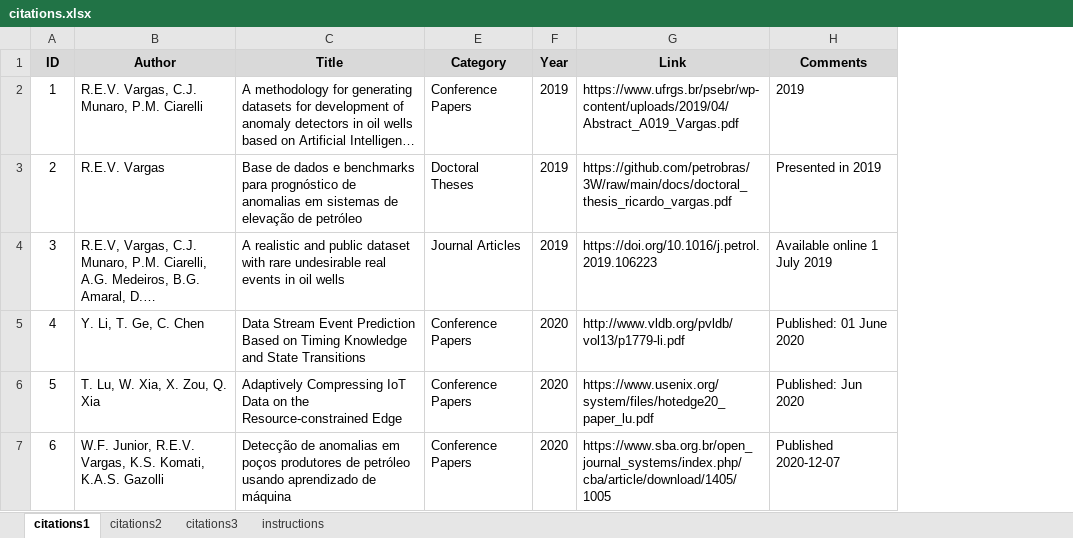
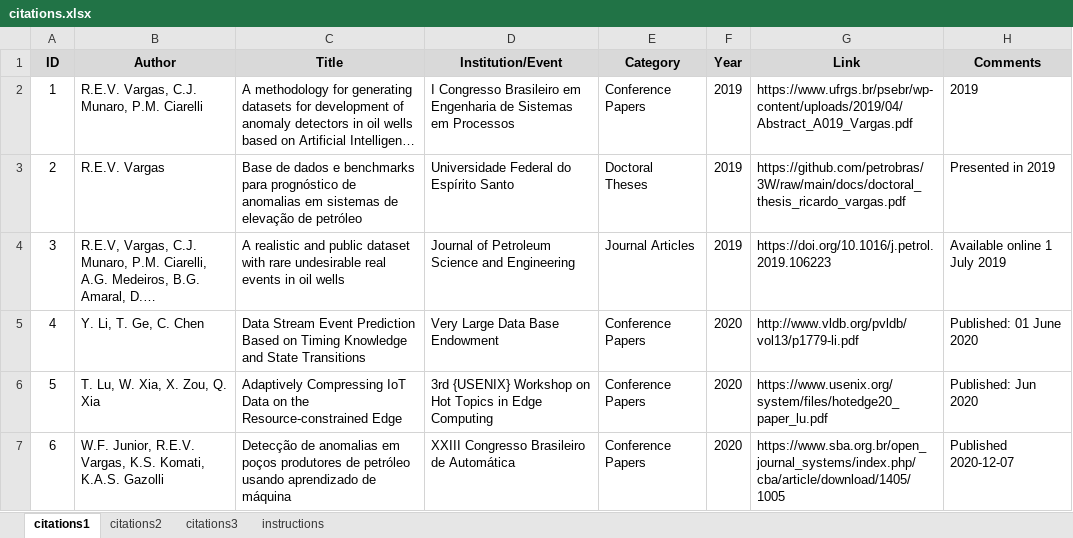
Before and after one commit to petrobras/3W, an Excel workbook: community/citations.xlsx, sheet citations1, drawn as a sheet; only a part is shown; long unchanged cells end in …; values as stored, in another font and other column widths than the file's, no borders; the diff covers the shown part only; the diff names each change by its address in the sheet, - before the commit and + after, or states it on an @@ line.

Commit message:
Add citation and update LISTS_OF_CITATIONS, images, and citations.xlsx

```diff
--- a/community/citations.xlsx (sheet citations1)
+++ b/community/citations.xlsx (sheet citations1)
@@ column D (Institution/Event) unhidden, rows 2-7: I Congresso Brasileiro em Engenharia de Sistemas em Processos | Universidade Federal do Espírito Santo | Journal of Petroleum Science and Engineering | Very Large Data Base Endowment | 3rd {USENIX} Workshop on Hot Topics in Edge Computing | XXIII Congresso Brasileiro de Automática @@
```
Also changed, not shown: 1 added row and cell formats elsewhere in this sheet, sheet citations3, sheet citations2, 7 other files.
